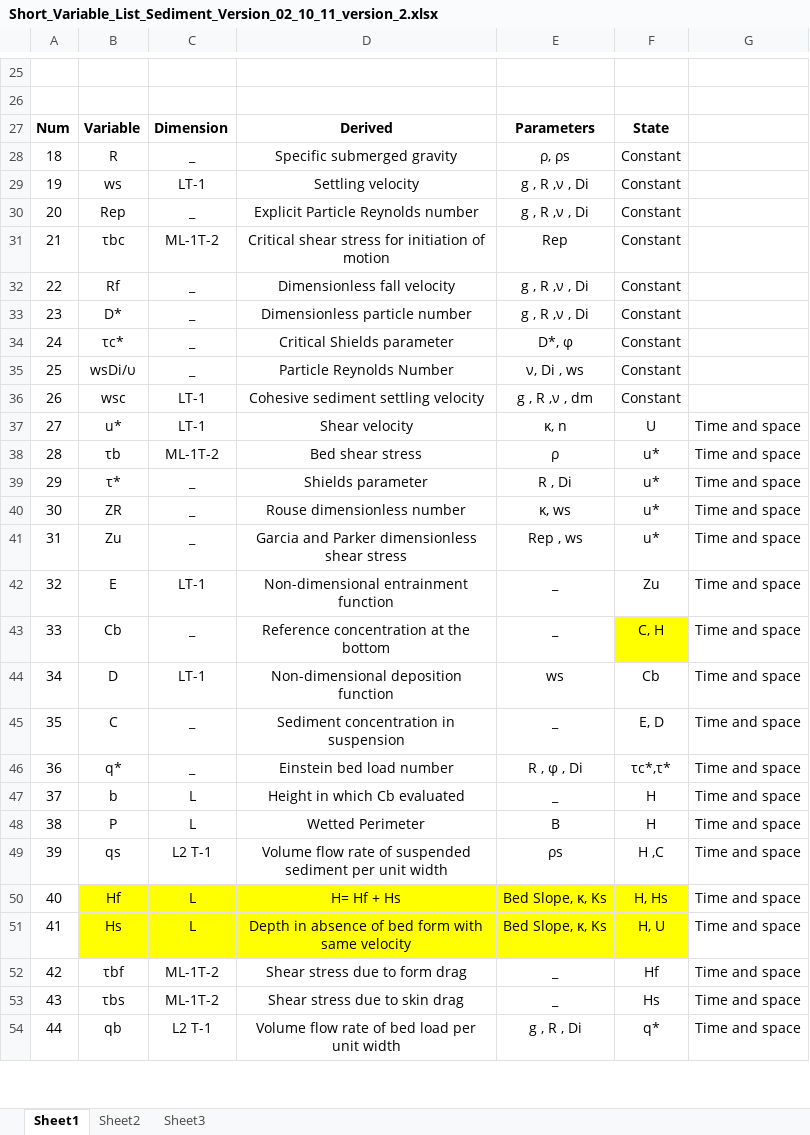
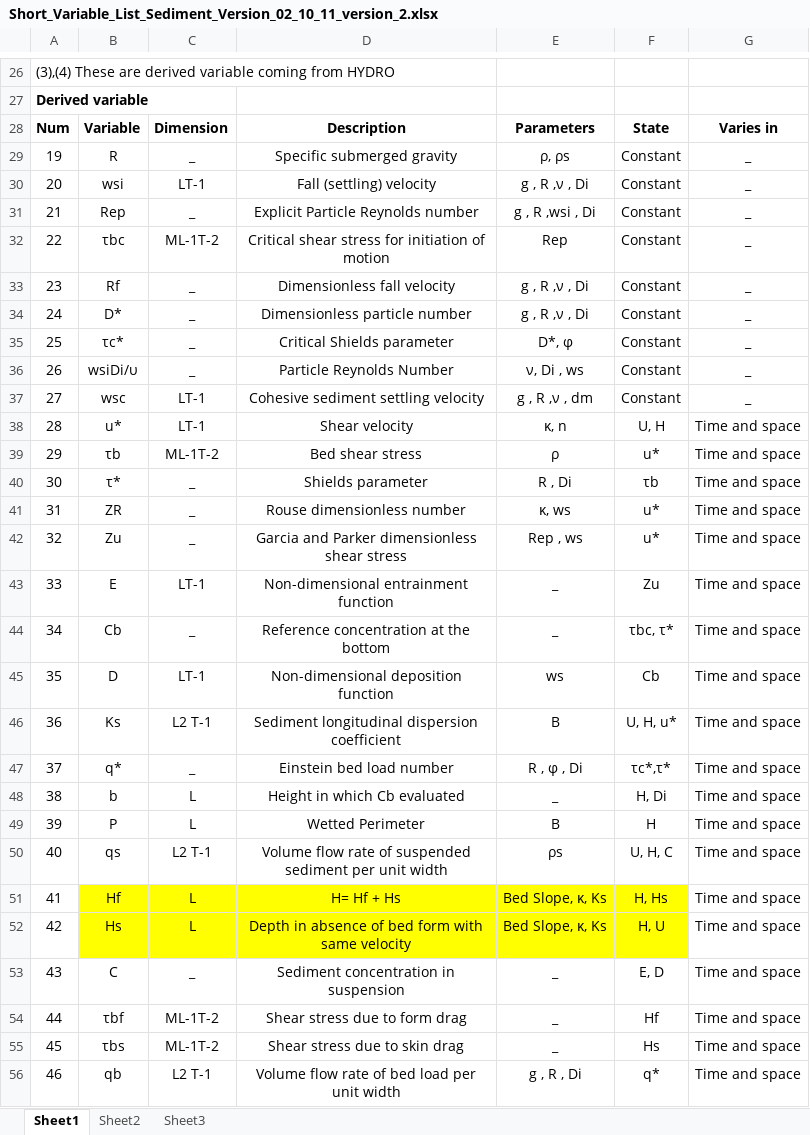
Before and after one commit to dwr-psandhu/dsm2-stm, an Excel workbook: stm/documents/algorithm_and_tests/Short_Variable_List_Sediment_Version_02_10_11_version_2.xlsx, sheet Sheet1, drawn as a sheet; only a part is shown, gaps mark what is left out; values as stored, in another font and other column widths than the file's, no borders; addresses are those after the commit; the diff covers the shown part only; the diff names each change by its address in the sheet, - before the commit and + after, or states it on an @@ line.

Commit message:
Some modification in the parameters

```diff
--- a/stm/documents/algorithm_and_tests/Short_Variable_List_Sediment_Version_02_10_11_version_2.xlsx (sheet Sheet1)
+++ b/stm/documents/algorithm_and_tests/Short_Variable_List_Sediment_Version_02_10_11_version_2.xlsx (sheet Sheet1)
@@ column A renumbered between rows 16 and 56 @@
-D28: Derived
+D28: Description
-G28: (empty)
+G28: Varies in
-G29:G37: (empty)
+G29:G37: _
-B30: ws
+B30: wsi
-D30: Settling velocity
+D30: Fall (settling) velocity
-E31: g , R ,ν , Di
+E31: g , R ,wsi , Di
-B36: wsDi/υ
+B36: wsiDi/υ
-F38: U
+F38: U, H
-F40: u*
+F40: τb
-F44: C, H
+F44: τbc, τ*
-F44 fill: #FFFF00
+F44 fill: none
+row 46: 36 | Ks | L2 T-1 | Sediment longitudinal dispersion coefficient | B | U, H, u* | Time and space
-F48: H
+F48: H, Di
-F50: H ,C
+F50: U, H, C
@@ row 45 moved to row 53: 43 @@
```
Also changed, not shown: 2 added rows, 2 removed rows, 3 edited cells, cell formats and merged cells elsewhere in this sheet.
